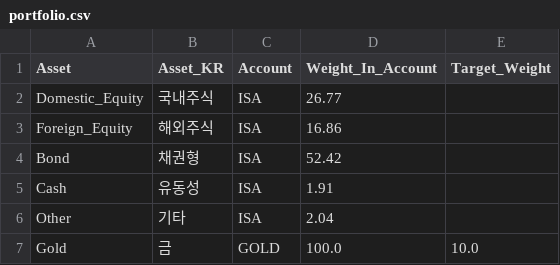
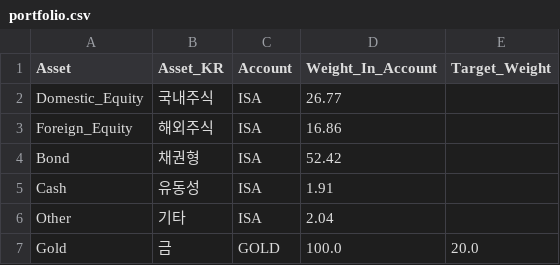
Before and after one commit to mia2628/portfolio_intelligence, a CSV file: portfolio.csv, drawn as a sheet.

```diff
--- a/portfolio.csv
+++ b/portfolio.csv
@@ -6,2 +6,2 @@ Cash,유동성,ISA,1.91,
 Other,기타,ISA,2.04,
-Gold,금,GOLD,100.0,10.0
+Gold,금,GOLD,100.0,20.0
```
Also changed, not shown: outputs/step05/risk_details.csv, outputs/step05/risk_summary.csv, 15 other files.
